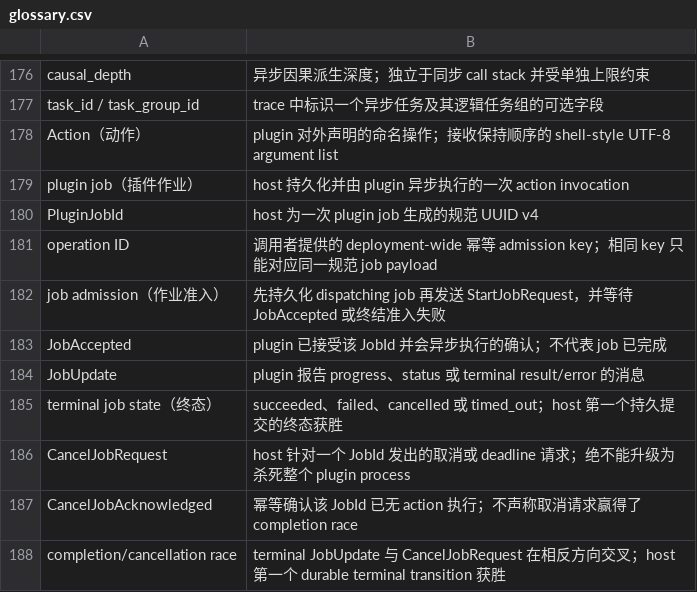
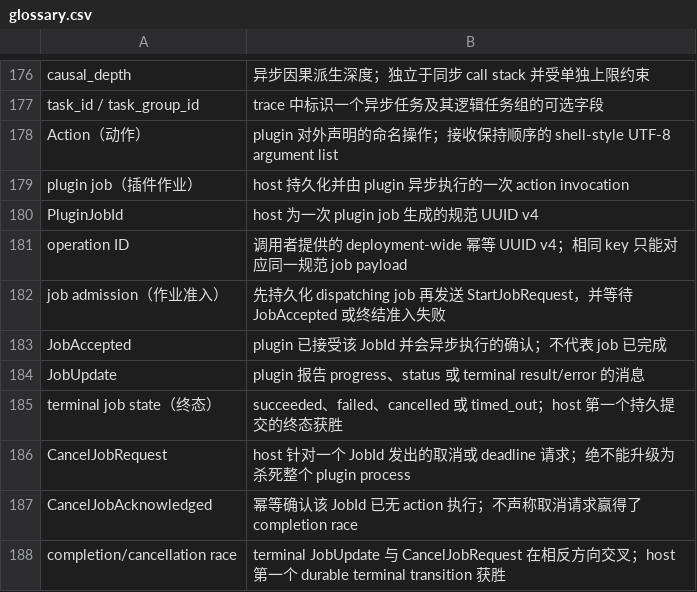
Before and after one commit to onelastleaf/onelastleaf, a CSV file: docs/glossary.csv, drawn as a sheet; only a part is shown, gaps mark what is left out.

Commit message:
docs(glossary): update operation ID definition to UUID v4

```diff
--- a/docs/glossary.csv
+++ b/docs/glossary.csv
@@ -180,3 +180,3 @@ plugin job（插件作业）,host 持久化并由 plugin 异步执行的一次 a
 PluginJobId,host 为一次 plugin job 生成的规范 UUID v4
-operation ID,调用者提供的 deployment-wide 幂等 admission key；相同 key 只能对应同一规范 job payload
+operation ID,调用者提供的 deployment-wide 幂等 UUID v4；相同 key 只能对应同一规范 job payload
 job admission（作业准入）,先持久化 dispatching job 再发送 StartJobRequest，并等待 JobAccepted 或终结准入失败
```
